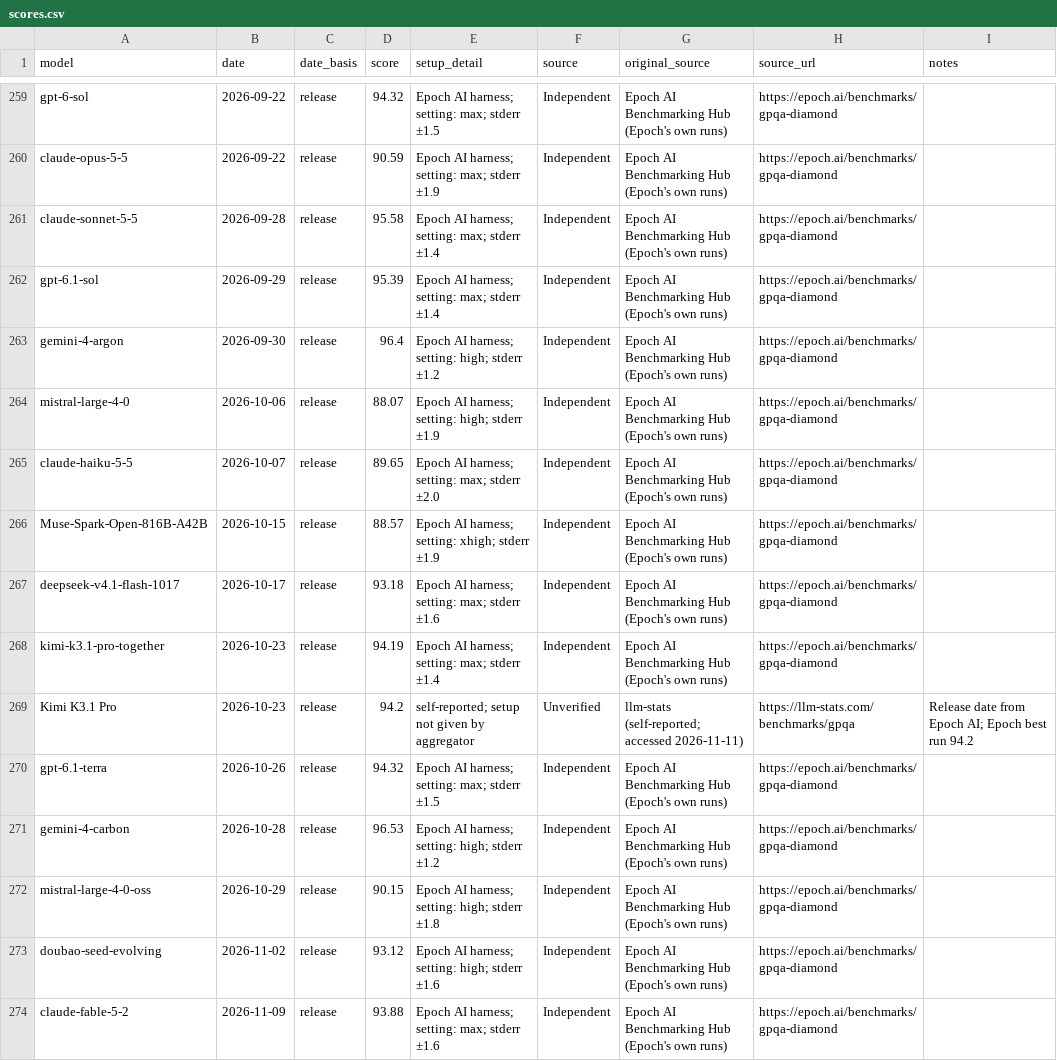
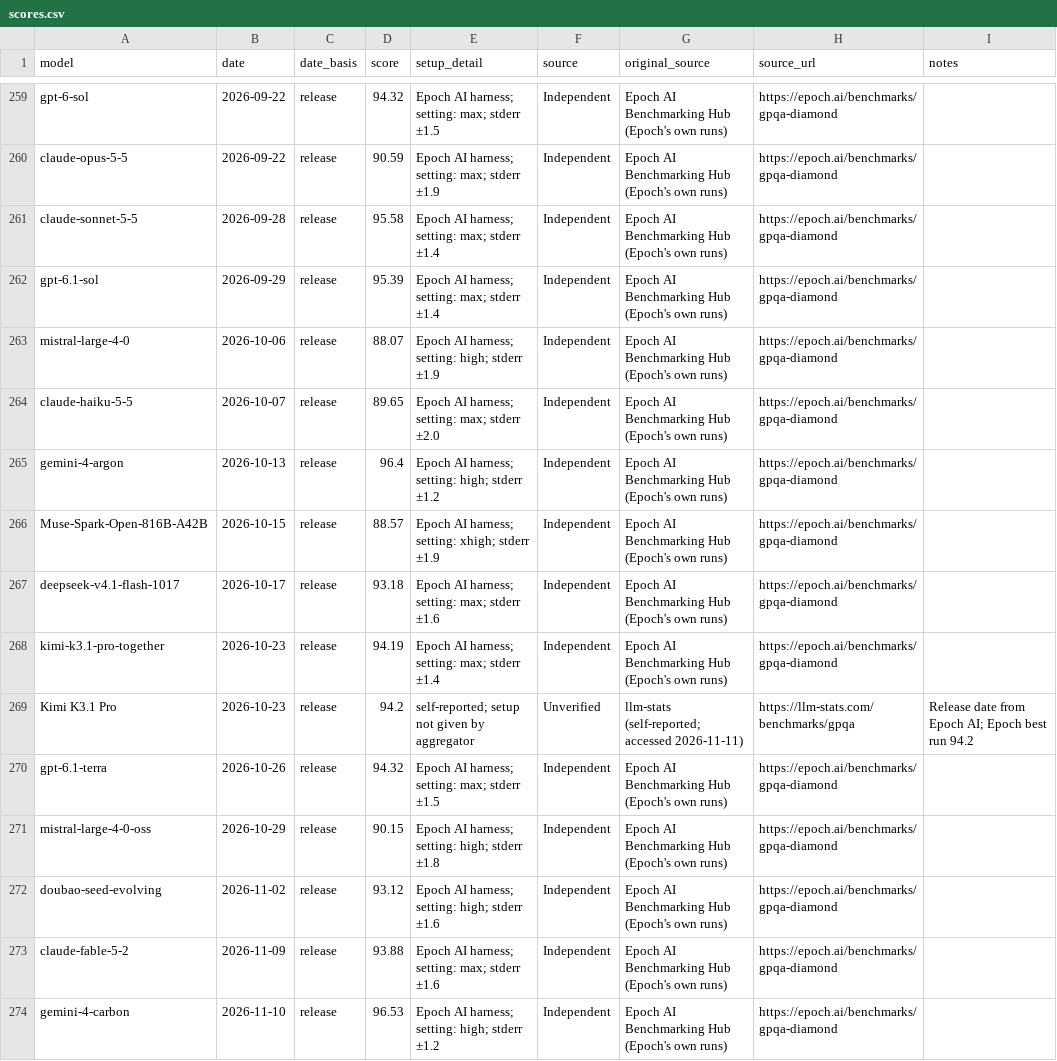
Before and after one commit to TedCollins/metric_evals_evaluations, a CSV file: data/gpqa_diamond/scores.csv, drawn as a sheet; only a part is shown, gaps mark what is left out.

```diff
--- a/data/gpqa_diamond/scores.csv
+++ b/data/gpqa_diamond/scores.csv
@@ -262,5 +262,5 @@ claude-sonnet-5-5,2026-09-28,release,95.58,Epoch AI harness; setting: max; stder
 gpt-6.1-sol,2026-09-29,release,95.39,Epoch AI harness; setting: max; stderr ±1.4,Independent,Epoch AI Benchmarking Hub (Epoch's own runs),https://epoch.ai/benchmarks/gpqa-diamond,
-gemini-4-argon,2026-09-30,release,96.4,Epoch AI harness; setting: high; stderr ±1.2,Independent,Epoch AI Benchmarking Hub (Epoch's own runs),https://epoch.ai/benchmarks/gpqa-diamond,
 mistral-large-4-0,2026-10-06,release,88.07,Epoch AI harness; setting: high; stderr ±1.9,Independent,Epoch AI Benchmarking Hub (Epoch's own runs),https://epoch.ai/benchmarks/gpqa-diamond,
 claude-haiku-5-5,2026-10-07,release,89.65,Epoch AI harness; setting: max; stderr ±2.0,Independent,Epoch AI Benchmarking Hub (Epoch's own runs),https://epoch.ai/benchmarks/gpqa-diamond,
+gemini-4-argon,2026-10-13,release,96.4,Epoch AI harness; setting: high; stderr ±1.2,Independent,Epoch AI Benchmarking Hub (Epoch's own runs),https://epoch.ai/benchmarks/gpqa-diamond,
 Muse-Spark-Open-816B-A42B,2026-10-15,release,88.57,Epoch AI harness; setting: xhigh; stderr ±1.9,Independent,Epoch AI Benchmarking Hub (Epoch's own runs),https://epoch.ai/benchmarks/gpqa-diamond,
@@ -270,3 +270,2 @@ Kimi K3.1 Pro,2026-10-23,release,94.2,self-reported; setup not given by aggregat
 gpt-6.1-terra,2026-10-26,release,94.32,Epoch AI harness; setting: max; stderr ±1.5,Independent,Epoch AI Benchmarking Hub (Epoch's own runs),https://epoch.ai/benchmarks/gpqa-diamond,
-gemini-4-carbon,2026-10-28,release,96.53,Epoch AI harness; setting: high; stderr ±1.2,Independent,Epoch AI Benchmarking Hub (Epoch's own runs),https://epoch.ai/benchmarks/gpqa-diamond,
 mistral-large-4-0-oss,2026-10-29,release,90.15,Epoch AI harness; setting: high; stderr ±1.8,Independent,Epoch AI Benchmarking Hub (Epoch's own runs),https://epoch.ai/benchmarks/gpqa-diamond,
@@ -274 +273,2 @@ doubao-seed-evolving,2026-11-02,release,93.12,Epoch AI harness; setting: high; s
 claude-fable-5-2,2026-11-09,release,93.88,Epoch AI harness; setting: max; stderr ±1.6,Independent,Epoch AI Benchmarking Hub (Epoch's own runs),https://epoch.ai/benchmarks/gpqa-diamond,
+gemini-4-carbon,2026-11-10,release,96.53,Epoch AI harness; setting: high; stderr ±1.2,Independent,Epoch AI Benchmarking Hub (Epoch's own runs),https://epoch.ai/benchmarks/gpqa-diamond,
```
Also changed, not shown: 7 other files.
